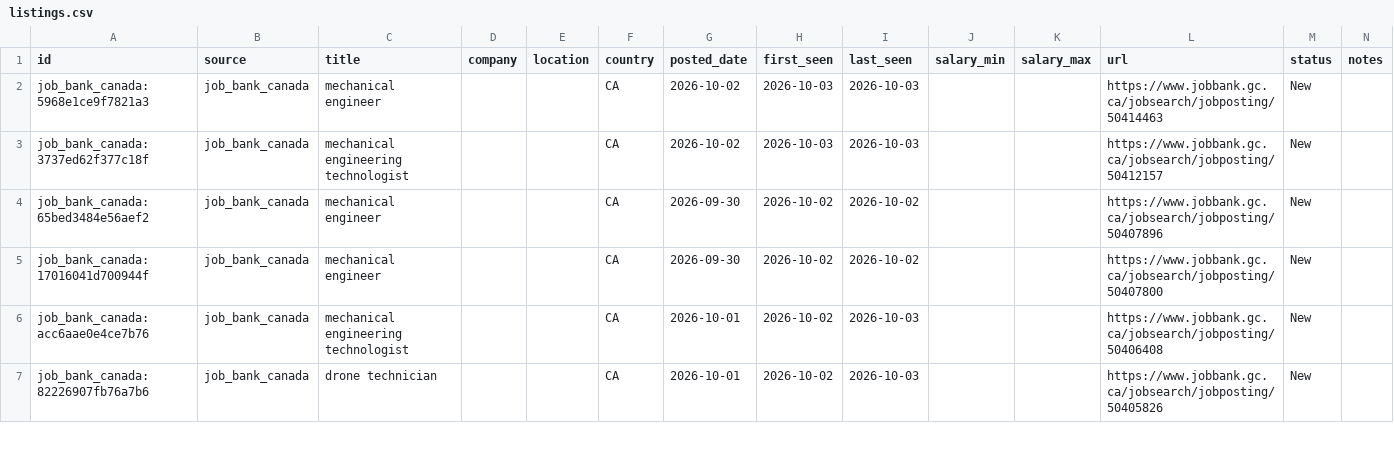
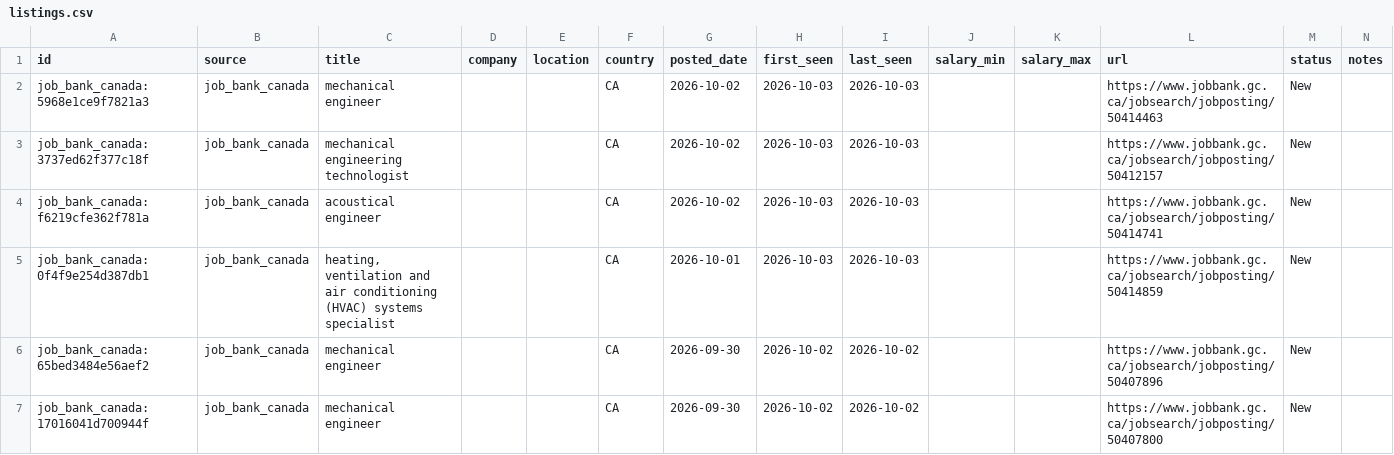
Before and after one commit to kprana976/Claude-resume, a CSV file: docs/listings.csv, drawn as a sheet; only a part is shown; the shorter side is filled out with more unchanged rows; the diff names each change by its address in the sheet, - before the commit and + after, or states it on an @@ line.

```diff
--- a/docs/listings.csv
+++ b/docs/listings.csv
+row 4: job_bank_canada:f6219cfe362f781a | job_bank_canada | acoustical engineer |  |  | CA | 2026-10-02 | 2026-10-03 | 2026-10-03 |  |  | https://www.jobbank.gc.ca/jobsearch/jobposting/50414741 | New
+row 5: job_bank_canada:0f4f9e254d387db1 | job_bank_canada | heating, ventilation and air conditioning (HVAC) systems specialist |  |  | CA | 2026-10-01 | 2026-10-03 | 2026-10-03 |  |  | https://www.jobbank.gc.ca/jobsearch/jobposting/50414859 | New
```
Also changed, not shown: 1 other file.
